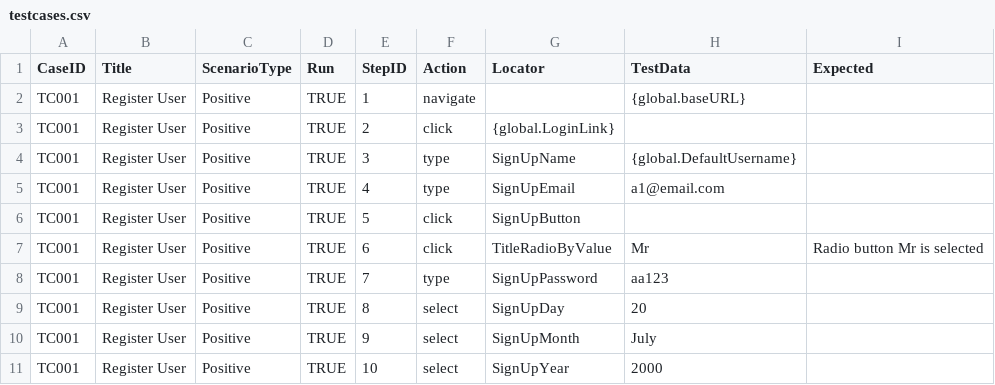
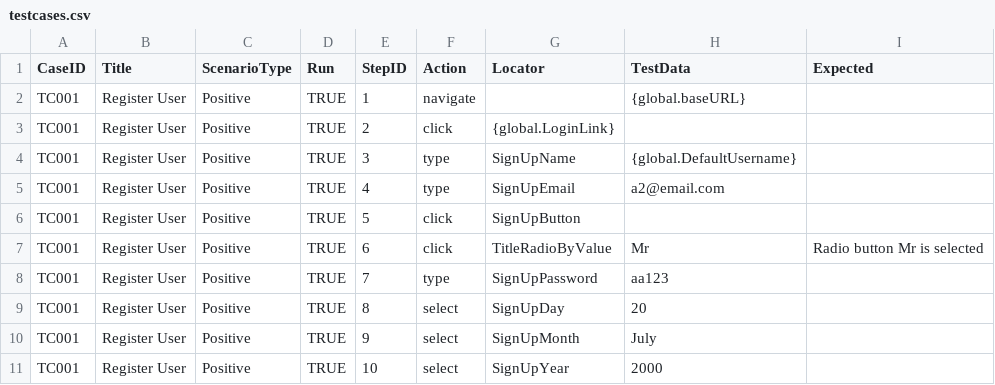
Before and after one commit to mabdang/MabdangSeleniumFramework, a CSV file: ProjectSelenium/datatest/Register/testcases.csv, drawn as a sheet; only a part is shown.

```diff
--- a/ProjectSelenium/datatest/Register/testcases.csv
+++ b/ProjectSelenium/datatest/Register/testcases.csv
@@ -4,3 +4,3 @@ TC001,Register User,Positive,TRUE,2,click,{global.LoginLink},,
 TC001,Register User,Positive,TRUE,3,type,SignUpName,{global.DefaultUsername},
-TC001,Register User,Positive,TRUE,4,type,SignUpEmail,"a1@email.com",
+TC001,Register User,Positive,TRUE,4,type,SignUpEmail,"a2@email.com",
 TC001,Register User,Positive,TRUE,5,click,SignUpButton,
```
Also changed, not shown: ProjectSelenium/datatest/contoh/login_testcases.csv, 13 other files.
